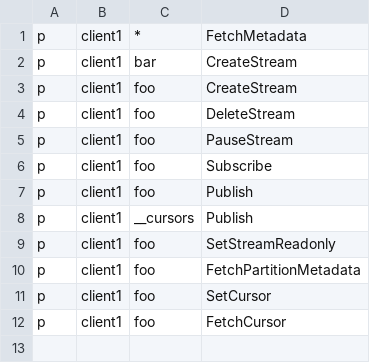
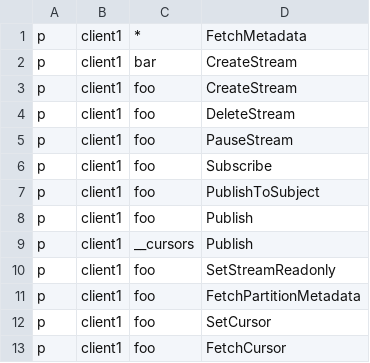
Before and after one commit to liftbridge-io/liftbridge, a CSV file: server/configs/authz/policy.csv, drawn as a sheet.

Commit message:
Modify sample authz policy for tests

```diff
--- a/server/configs/authz/policy.csv
+++ b/server/configs/authz/policy.csv
@@ -6,2 +6,3 @@ p, client1, foo, PauseStream
 p, client1, foo, Subscribe
+p, client1, foo, PublishToSubject
 p, client1, foo, Publish
```
Also changed, not shown: 1 other file.
